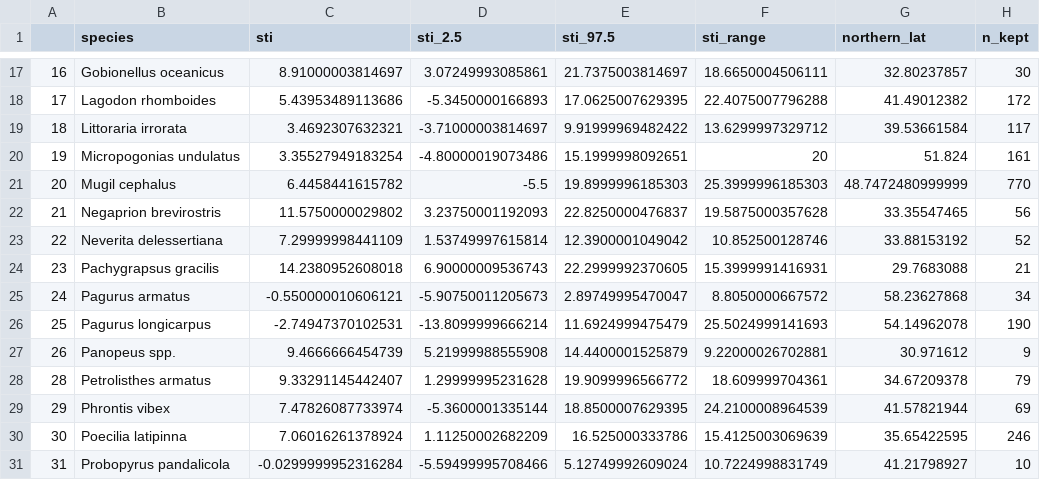
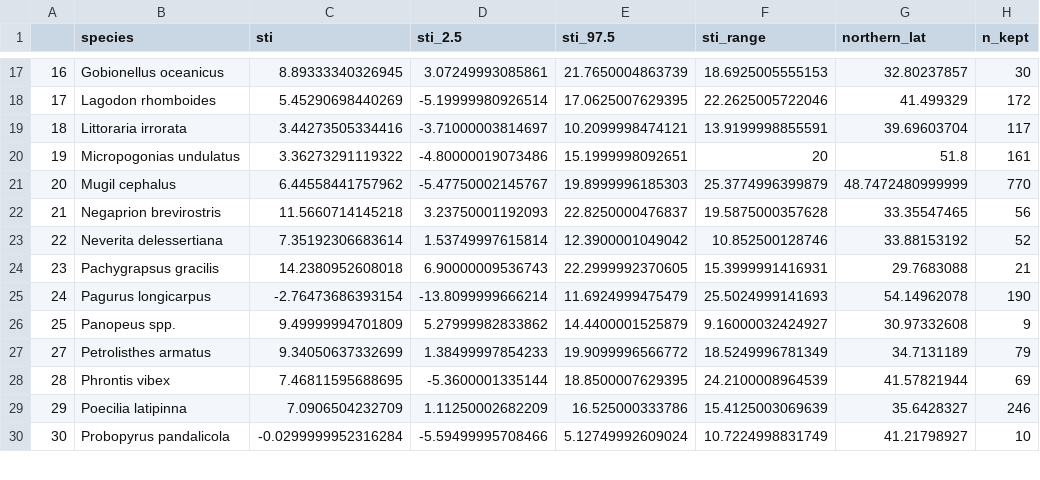
Before and after one commit to heleavitt/species_range_project, a CSV file: outputs/filter2_species.csv, drawn as a sheet; only a part is shown, gaps mark what is left out; removed rows and columns are numbered as before the commit, all else as after; the diff covers the shown part only; the diff names each change by its address in the sheet, - before the commit and + after, or states it on an @@ line.

```diff
--- a/outputs/filter2_species.csv
+++ b/outputs/filter2_species.csv
-C17 (sti): 8.91000003814697
+C17 (sti): 8.89333340326945
-E17 (sti_97.5): 21.7375003814697
+E17 (sti_97.5): 21.7650004863739
-F17 (sti_range): 18.6650004506111
+F17 (sti_range): 18.6925005555153
-C18 (sti): 5.43953489113686
+C18 (sti): 5.45290698440269
-D18 (sti_2.5): -5.3450000166893
+D18 (sti_2.5): -5.19999980926514
-F18 (sti_range): 22.4075007796288
+F18 (sti_range): 22.2625005722046
-G18 (northern_lat): 41.49012382
+G18 (northern_lat): 41.499329
-C19 (sti): 3.4692307632321
+C19 (sti): 3.44273505334416
-E19 (sti_97.5): 9.91999969482422
+E19 (sti_97.5): 10.2099998474121
-F19 (sti_range): 13.6299997329712
+F19 (sti_range): 13.9199998855591
-G19 (northern_lat): 39.53661584
+G19 (northern_lat): 39.69603704
-C20 (sti): 3.35527949183254
+C20 (sti): 3.36273291119322
-G20 (northern_lat): 51.824
+G20 (northern_lat): 51.8
-C21 (sti): 6.4458441615782
+C21 (sti): 6.44558441757962
-D21 (sti_2.5): -5.5
+D21 (sti_2.5): -5.47750002145767
-F21 (sti_range): 25.3999996185303
+F21 (sti_range): 25.3774996399879
-C22 (sti): 11.5750000029802
+C22 (sti): 11.5660714145218
-C23 (sti): 7.29999998441109
+C23 (sti): 7.35192306683614
-row 25: 24 | Pagurus armatus | -0.550000010606121 | -5.90750011205673 | 2.89749995470047 | 8.8050000667572 | 58.23627868 | 34
@@ column A renumbered from row 25 down @@
-C25 (sti): -2.74947370102531
+C25 (sti): -2.76473686393154
-C26 (sti): 9.4666666454739
+C26 (sti): 9.49999994701809
-D26 (sti_2.5): 5.21999988555908
+D26 (sti_2.5): 5.27999982833862
-F26 (sti_range): 9.22000026702881
+F26 (sti_range): 9.16000032424927
-G26 (northern_lat): 30.971612
+G26 (northern_lat): 30.97332608
-C27 (sti): 9.33291145442407
+C27 (sti): 9.34050637332699
-D27 (sti_2.5): 1.29999995231628
+D27 (sti_2.5): 1.38499997854233
-F27 (sti_range): 18.609999704361
+F27 (sti_range): 18.5249996781349
-G27 (northern_lat): 34.67209378
+G27 (northern_lat): 34.7131189
-C28 (sti): 7.47826087733974
+C28 (sti): 7.46811595688695
-C29 (sti): 7.06016261378924
+C29 (sti): 7.0906504232709
-G29 (northern_lat): 35.65422595
+G29 (northern_lat): 35.6428327
```
Also changed, not shown: 42 edited cells elsewhere in this file, outputs/pivot_all.csv, outputs/pivot_clean.csv, 50 other files.
